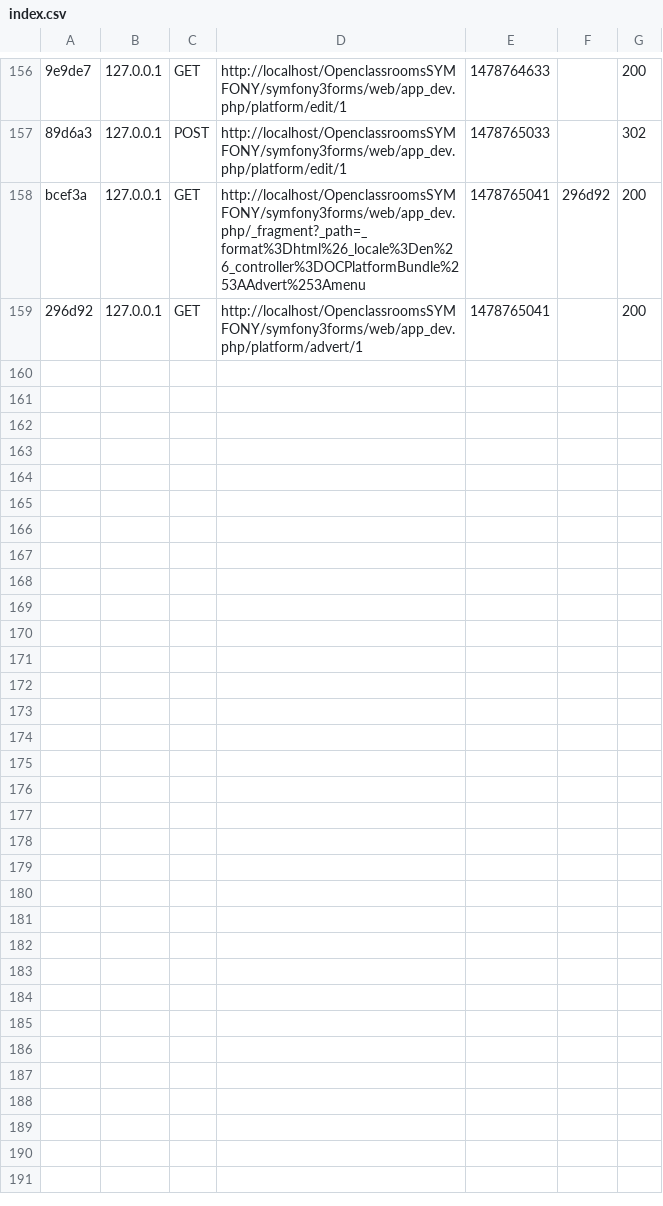
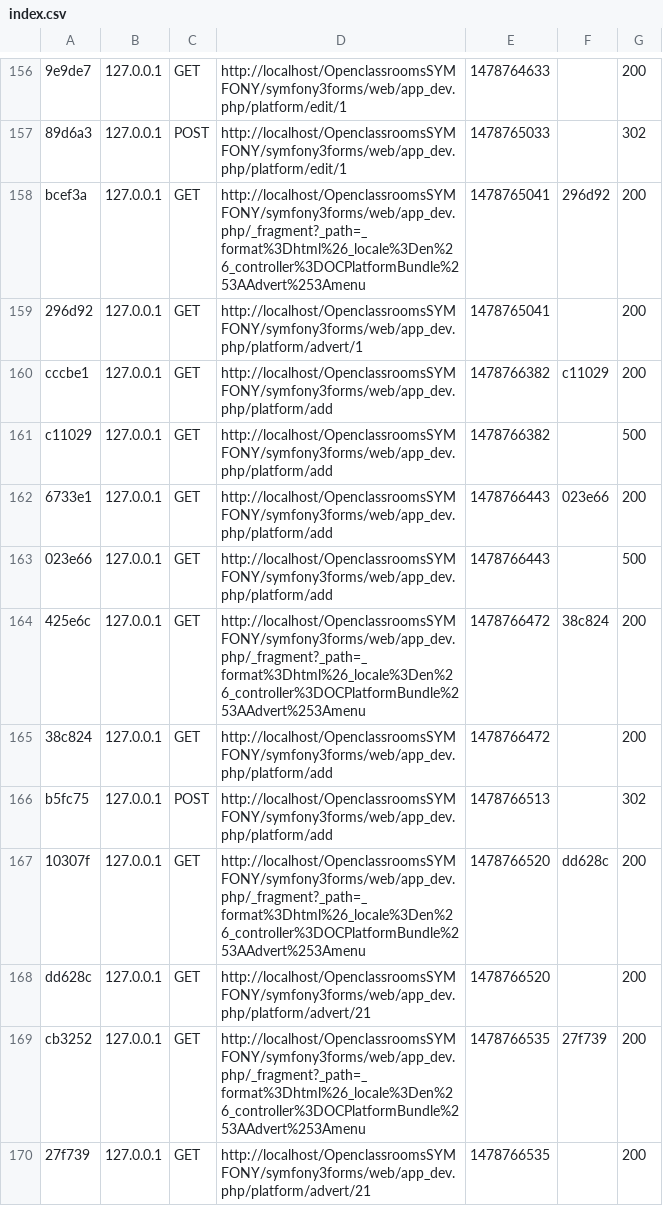
Before and after one commit to moueza/symfony3formsPartie4cours1, a CSV file: var/cache/dev/profiler/index.csv, drawn as a sheet; only a part is shown, gaps mark what is left out; the diff names each change by its address in the sheet, - before the commit and + after, or states it on an @@ line.

Commit message:
parameterized dynamic form PRE_SET_DATA published OK

```diff
--- a/var/cache/dev/profiler/index.csv
+++ b/var/cache/dev/profiler/index.csv
+row 160: cccbe1 | 127.0.0.1 | GET | http://localhost/OpenclassroomsSYMFONY/symfony3forms/web/app_dev.php/platform/add | 1478766382 | c11029 | 200
+row 161: c11029 | 127.0.0.1 | GET | http://localhost/OpenclassroomsSYMFONY/symfony3forms/web/app_dev.php/platform/add | 1478766382 |  | 500
+row 162: 6733e1 | 127.0.0.1 | GET | http://localhost/OpenclassroomsSYMFONY/symfony3forms/web/app_dev.php/platform/add | 1478766443 | 023e66 | 200
+row 163: 023e66 | 127.0.0.1 | GET | http://localhost/OpenclassroomsSYMFONY/symfony3forms/web/app_dev.php/platform/add | 1478766443 |  | 500
+row 164: 425e6c | 127.0.0.1 | GET | http://localhost/OpenclassroomsSYMFONY/symfony3forms/web/app_dev.php/_fragment?_path=_format%3Dhtml%26_locale%3Den%26_controller%3DOCPlatformBundle%253AAdvert%253Amenu | 1478766472 | 38c824 | 200
+row 165: 38c824 | 127.0.0.1 | GET | http://localhost/OpenclassroomsSYMFONY/symfony3forms/web/app_dev.php/platform/add | 1478766472 |  | 200
+row 166: b5fc75 | 127.0.0.1 | POST | http://localhost/OpenclassroomsSYMFONY/symfony3forms/web/app_dev.php/platform/add | 1478766513 |  | 302
+row 167: 10307f | 127.0.0.1 | GET | http://localhost/OpenclassroomsSYMFONY/symfony3forms/web/app_dev.php/_fragment?_path=_format%3Dhtml%26_locale%3Den%26_controller%3DOCPlatformBundle%253AAdvert%253Amenu | 1478766520 | dd628c | 200
+row 168: dd628c | 127.0.0.1 | GET | http://localhost/OpenclassroomsSYMFONY/symfony3forms/web/app_dev.php/platform/advert/21 | 1478766520 |  | 200
+row 169: cb3252 | 127.0.0.1 | GET | http://localhost/OpenclassroomsSYMFONY/symfony3forms/web/app_dev.php/_fragment?_path=_format%3Dhtml%26_locale%3Den%26_controller%3DOCPlatformBundle%253AAdvert%253Amenu | 1478766535 | 27f739 | 200
+row 170: 27f739 | 127.0.0.1 | GET | http://localhost/OpenclassroomsSYMFONY/symfony3forms/web/app_dev.php/platform/advert/21 | 1478766535 |  | 200
```
Also changed, not shown: 4 other files.
